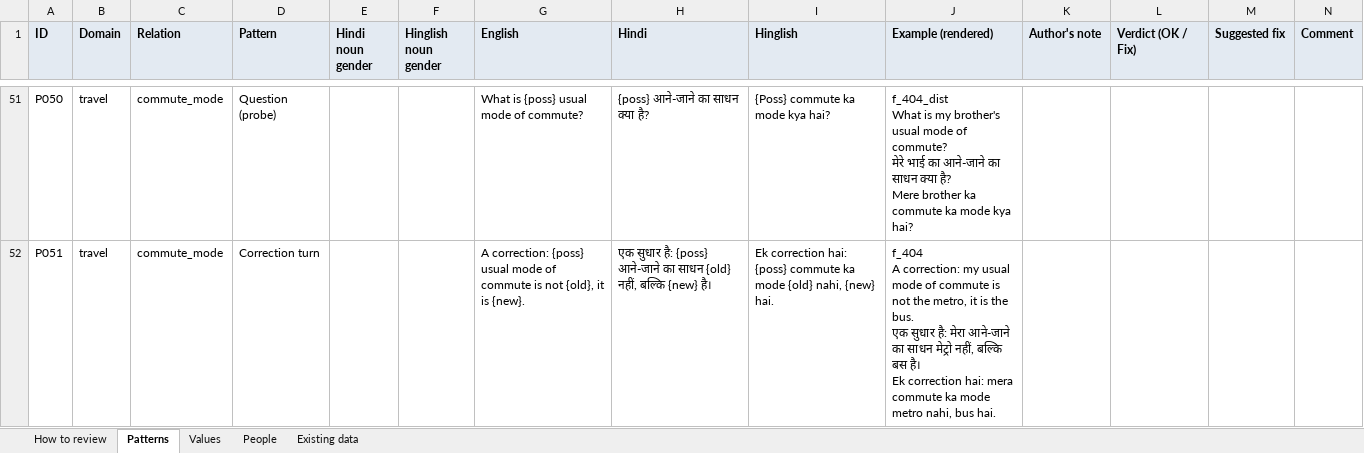
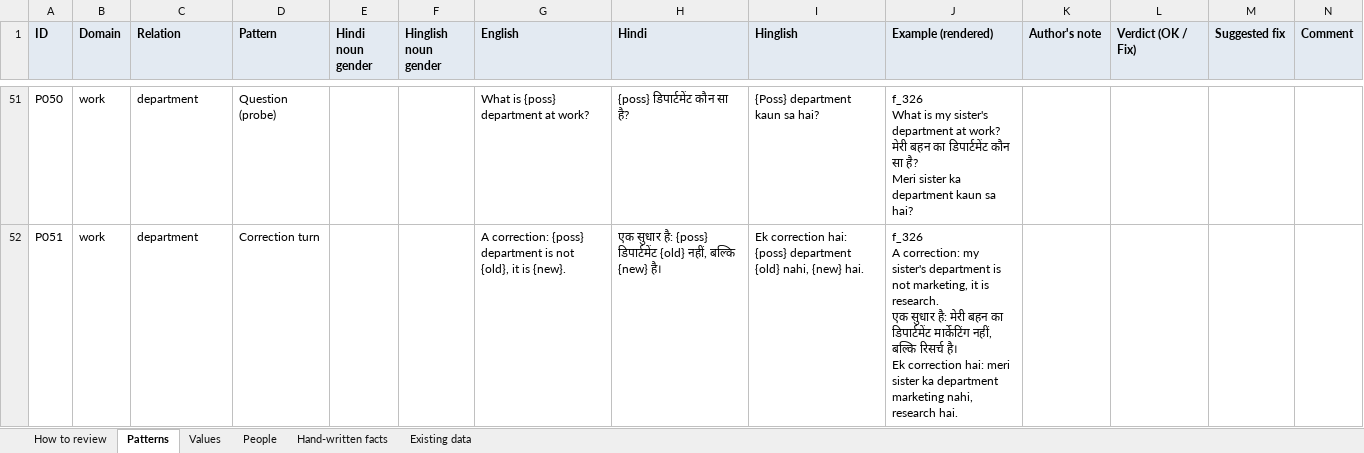
Before and after one commit to SreeThanu/cross_lingual_agent_memory, an Excel workbook: docs/review/fact_templates_review.xlsx, sheet Patterns, drawn as a sheet; only a part is shown, gaps mark what is left out; values as stored, in another font and other column widths than the file's, no borders; ↵ is a line break in a cell; the diff covers the shown part only; the diff names each change by its address in the sheet, - before the commit and + after, or states it on an @@ line.

```diff
--- a/docs/review/fact_templates_review.xlsx (sheet Patterns)
+++ b/docs/review/fact_templates_review.xlsx (sheet Patterns)
+sheet tab: Hand-written facts
-B51:B52 (Domain): travel
+B51:B52 (Domain): work
-C51:C52 (Relation): commute_mode
+C51:C52 (Relation): department
-G51 (English): What is {poss} usual mode of commute?
+G51 (English): What is {poss} department at work?
-H51 (Hindi): {poss} आने-जाने का साधन क्या है?
+H51 (Hindi): {poss} डिपार्टमेंट कौन सा है?
-I51 (Hinglish): {Poss} commute ka mode kya hai?
+I51 (Hinglish): {Poss} department kaun sa hai?
-J51 (Example (rendered)): f_404_dist ↵ What is my brother's usual mode of commute? ↵ मेरे भाई का आने-जाने का साधन क्या है? ↵ Mere brother ka commute ka mode kya hai?
+J51 (Example (rendered)): f_326 ↵ What is my sister's department at work? ↵ मेरी बहन का डिपार्टमेंट कौन सा है? ↵ Meri sister ka department kaun sa hai?
-G52 (English): …correction: {poss} usual mode of commute is not…
+G52 (English): …correction: {poss} department is not…
-H52 (Hindi): …है: {poss} आने-जाने का साधन {old} नहीं,…
+H52 (Hindi): …है: {poss} डिपार्टमेंट {old} नहीं,…
-I52 (Hinglish): …hai: {poss} commute ka mode {old} nahi,…
+I52 (Hinglish): …hai: {poss} department {old} nahi,…
-J52 (Example (rendered)): f_404 ↵ A correction: my usual mode of commute is not the metro, it is the bus. ↵ एक सुधार है: मेरा आने-जाने का साधन मेट्रो नहीं, बल्कि बस है। ↵ Ek correction hai: mera commute ka mode metro nahi, bus hai.
+J52 (Example (rendered)): f_326 ↵ A correction: my sister's department is not marketing, it is research. ↵ एक सुधार है: मेरी बहन का डिपार्टमेंट मार्केटिंग नहीं, बल्कि रिसर्च है। ↵ Ek correction hai: meri sister ka department marketing nahi, research hai.
```
Also changed, not shown: 28 added rows and 694 edited cells elsewhere in this sheet, sheet Values, sheet How to review, 2 other files.
